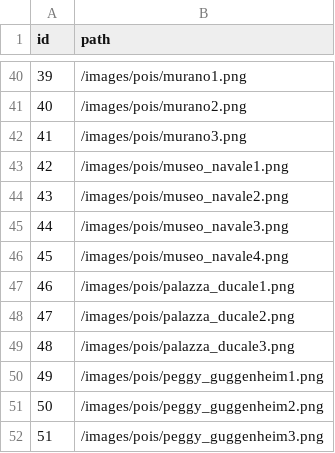
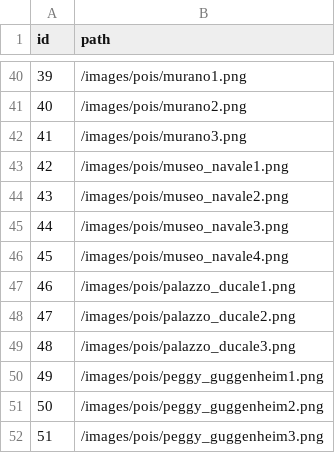
Before and after one commit to andreacerasani/HYP-project, a CSV file: src/assets/csv/images.csv, drawn as a sheet; only a part is shown, gaps mark what is left out.

```diff
--- a/src/assets/csv/images.csv
+++ b/src/assets/csv/images.csv
@@ -46,5 +46,5 @@
 45;/images/pois/museo_navale4.png
-46;/images/pois/palazza_ducale1.png
-47;/images/pois/palazza_ducale2.png
-48;/images/pois/palazza_ducale3.png
+46;/images/pois/palazzo_ducale1.png
+47;/images/pois/palazzo_ducale2.png
+48;/images/pois/palazzo_ducale3.png
 49;/images/pois/peggy_guggenheim1.png
```
Also changed, not shown: 4 other files.
